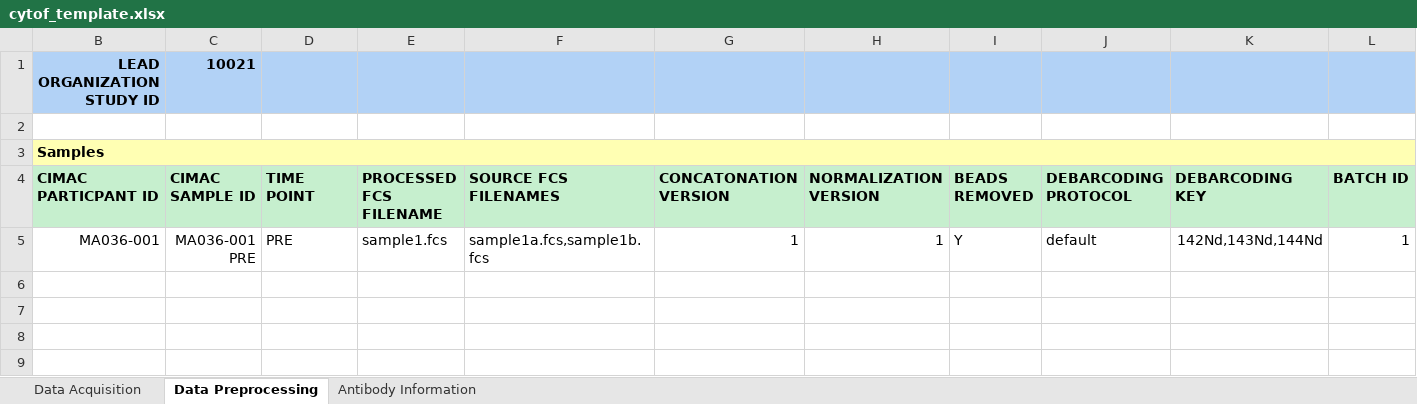
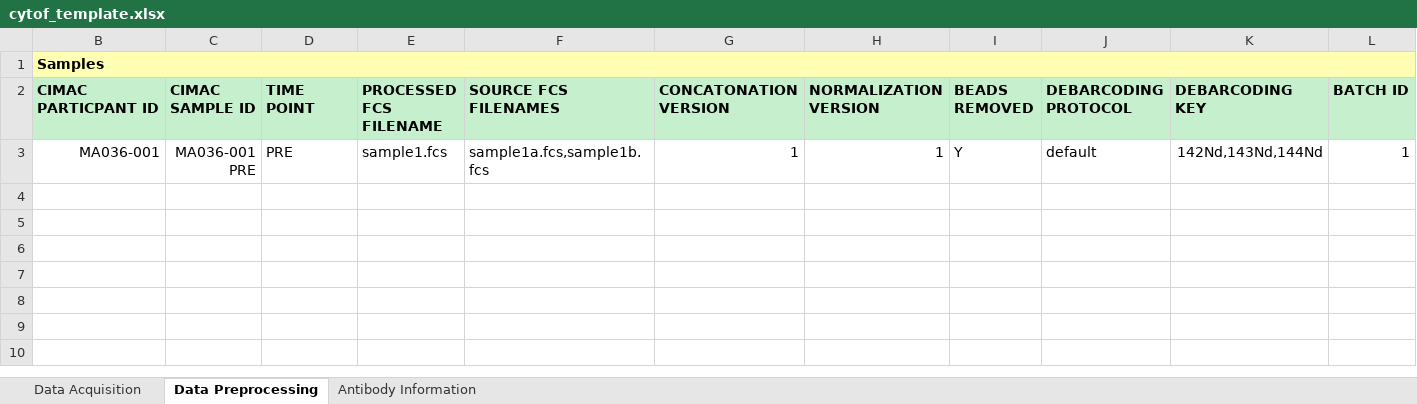
Before and after one commit to CIMAC-CIDC/cidc-schemas, an Excel workbook: template_examples/cytof_template.xlsx, sheet Data Preprocessing, drawn as a sheet; only a part is shown; the shorter side is filled out with more unchanged rows; values as stored, in another font and other column widths than the file's, no borders; the diff names each change by its address in the sheet, - before the commit and + after, or states it on an @@ line.

Commit message:
seems that wasn't the lack of the study causing the issue

```diff
--- a/template_examples/cytof_template.xlsx (sheet Data Preprocessing)
+++ b/template_examples/cytof_template.xlsx (sheet Data Preprocessing)
-row 1: LEAD ORGANIZATION STUDY ID | 10021
-row 2: (empty)
```
Also changed, not shown: sheet Antibody Information, hidden cells, 1 other file.
